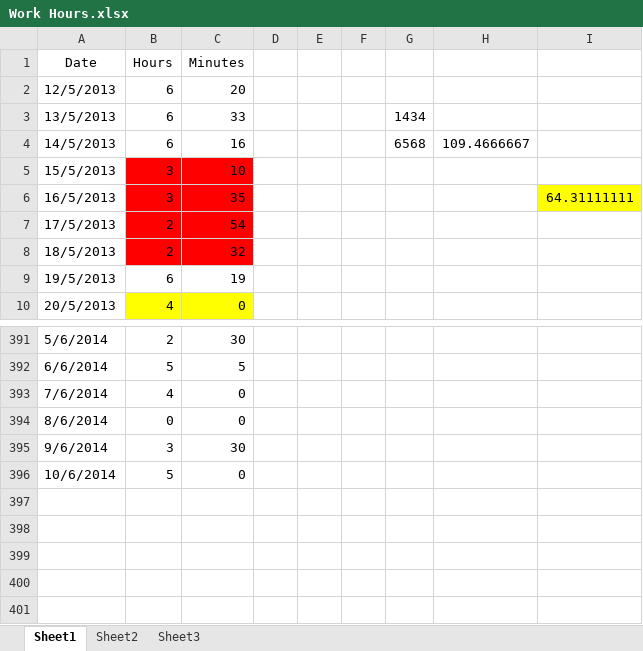
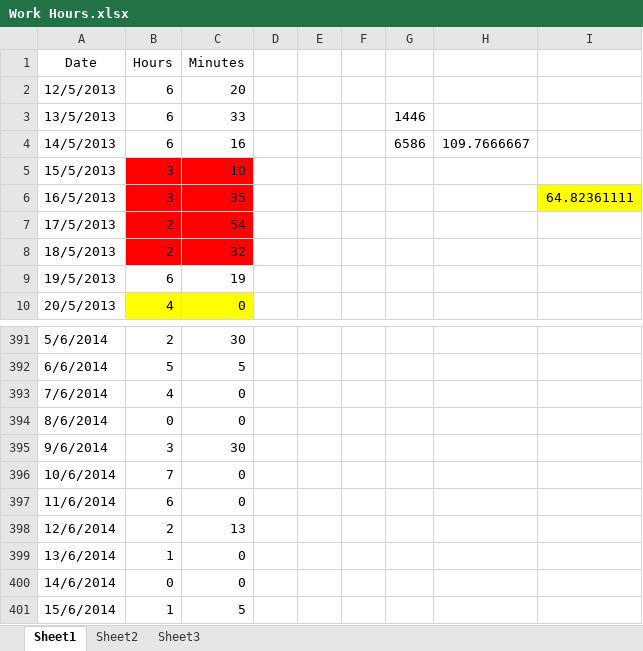
Before and after one commit to Synex-83/GSOM, an Excel workbook: Time Keeping/Work Hours.xlsx, sheet Sheet1, drawn as a sheet; only a part is shown, gaps mark what is left out; values as stored, in another font and other column widths than the file's, no borders; the diff names each change by its address in the sheet, - before the commit and + after, or states it on an @@ line.

Commit message:
time update

```diff
--- a/Time Keeping/Work Hours.xlsx (sheet Sheet1)
+++ b/Time Keeping/Work Hours.xlsx (sheet Sheet1)
-G3: 1434
+G3: 1446
-G4: 6568
+G4: 6586
-H4: 109.4666667
+H4: 109.7666667
-I6: 64.31111111
+I6: 64.82361111
-B396 (Hours): 5
+B396 (Hours): 7
+row 397: 11/6/2014 | 6 | 0
+row 398: 12/6/2014 | 2 | 13
+row 399: 13/6/2014 | 1 | 0
+row 400: 14/6/2014 | 0 | 0
+row 401: 15/6/2014 | 1 | 5
```
